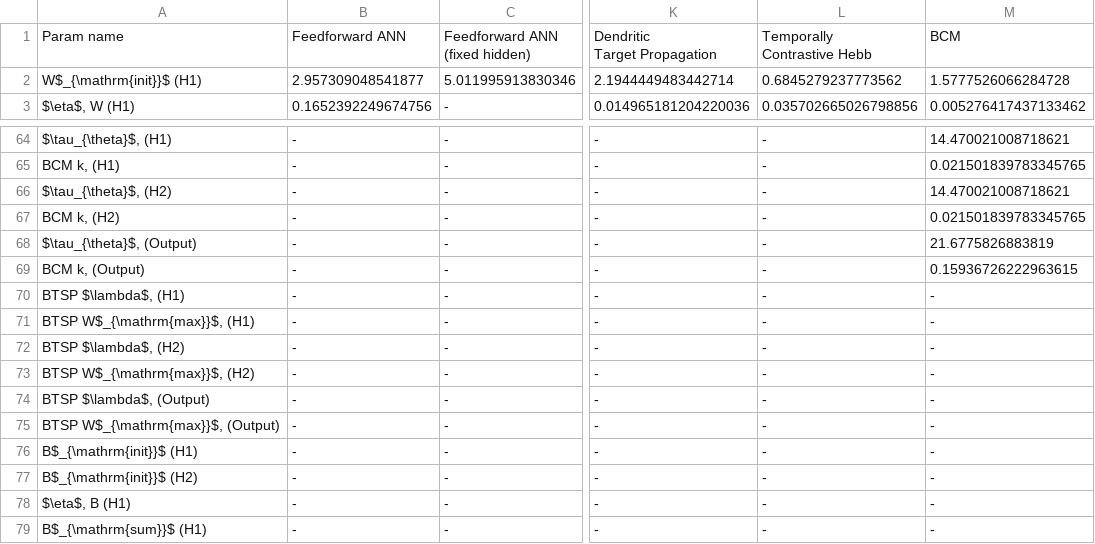
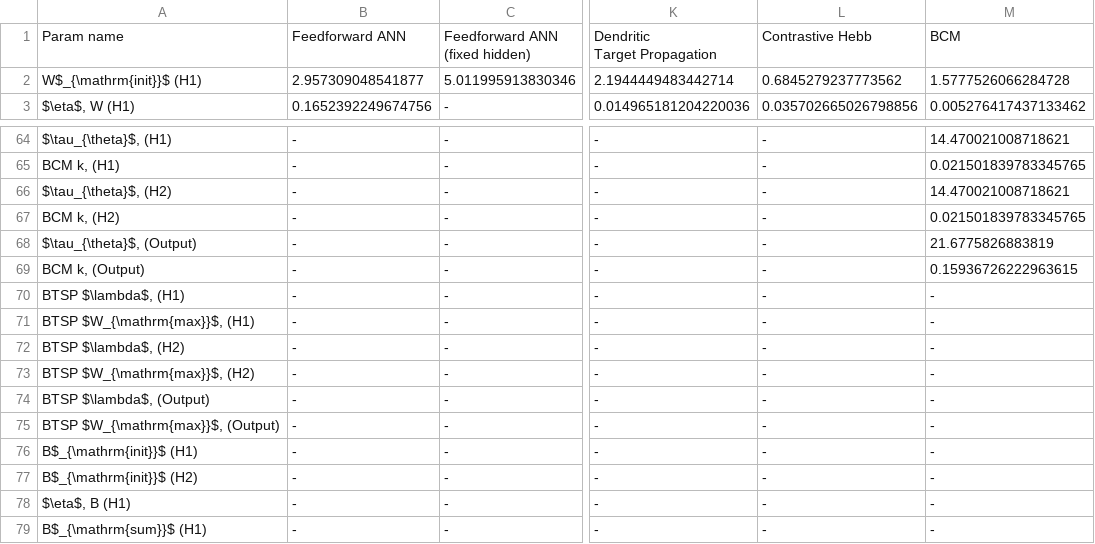
Before and after one commit to Milstein-Lab/EIANN, a CSV file: EIANN/data/FigT6_mnist_hyperparams.csv, drawn as a sheet; only a part is shown, gaps mark what is left out; ↵ is a line break in a cell; the diff names each change by its address in the sheet, - before the commit and + after, or states it on an @@ line.

Commit message:
updated param tables

```diff
--- a/EIANN/data/FigT6_mnist_hyperparams.csv
+++ b/EIANN/data/FigT6_mnist_hyperparams.csv
-L1: Temporally ↵ Contrastive Hebb
+L1: Contrastive Hebb
-A71: BTSP W$_{\mathrm{max}}$, (H1)
+A71: BTSP $W_{\mathrm{max}}$, (H1)
-A73: BTSP W$_{\mathrm{max}}$, (H2)
+A73: BTSP $W_{\mathrm{max}}$, (H2)
-A75: BTSP W$_{\mathrm{max}}$, (Output)
+A75: BTSP $W_{\mathrm{max}}$, (Output)
```
Also changed, not shown: 12 other files.
